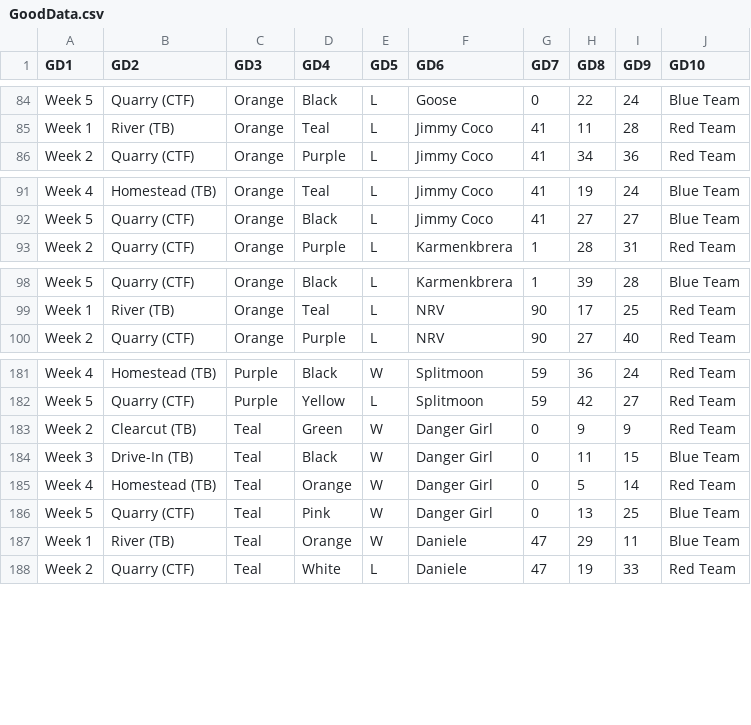
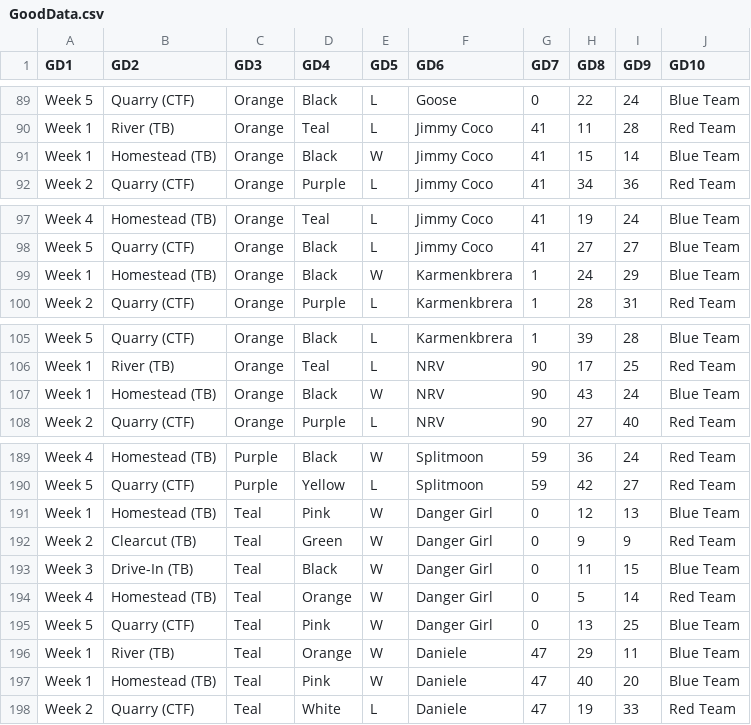
Before and after one commit to DebrajGhose/RecRoomPaintball, a CSV file: Season 5/GoodData.csv, drawn as a sheet; only a part is shown, gaps mark what is left out; the diff covers the shown part only.

```diff
--- a/Season 5/GoodData.csv
+++ b/Season 5/GoodData.csv
@@ -85,2 +90,3 @@ Week 5,Quarry (CTF),Orange,Black,L,Goose,0,22,24,Blue Team
 Week 1,River (TB),Orange,Teal,L,Jimmy Coco,41,11,28,Red Team
+Week 1,Homestead (TB),Orange,Black,W,Jimmy Coco,41,15,14,Blue Team
 Week 2,Quarry (CTF),Orange,Purple,L,Jimmy Coco,41,34,36,Red Team
@@ -92,2 +98,3 @@ Week 4,Homestead (TB),Orange,Teal,L,Jimmy Coco,41,19,24,Blue Team
 Week 5,Quarry (CTF),Orange,Black,L,Jimmy Coco,41,27,27,Blue Team
+Week 1,Homestead (TB),Orange,Black,W,Karmenkbrera,1,24,29,Blue Team
 Week 2,Quarry (CTF),Orange,Purple,L,Karmenkbrera,1,28,31,Red Team
@@ -99,2 +106,3 @@ Week 5,Quarry (CTF),Orange,Black,L,Karmenkbrera,1,39,28,Blue Team
 Week 1,River (TB),Orange,Teal,L,NRV,90,17,25,Red Team
+Week 1,Homestead (TB),Orange,Black,W,NRV,90,43,24,Blue Team
 Week 2,Quarry (CTF),Orange,Purple,L,NRV,90,27,40,Red Team
@@ -182,2 +190,3 @@ Week 4,Homestead (TB),Purple,Black,W,Splitmoon,59,36,24,Red Team
 Week 5,Quarry (CTF),Purple,Yellow,L,Splitmoon,59,42,27,Red Team
+Week 1,Homestead (TB),Teal,Pink,W,Danger Girl,0,12,13,Blue Team
 Week 2,Clearcut (TB),Teal,Green,W,Danger Girl,0,9,9,Red Team
@@ -187,2 +196,3 @@ Week 5,Quarry (CTF),Teal,Pink,W,Danger Girl,0,13,25,Blue Team
 Week 1,River (TB),Teal,Orange,W,Daniele,47,29,11,Blue Team
+Week 1,Homestead (TB),Teal,Pink,W,Daniele,47,40,20,Blue Team
 Week 2,Quarry (CTF),Teal,White,L,Daniele,47,19,33,Red Team
```
Also changed, not shown: 11 added rows elsewhere in this file, 5 other files.
